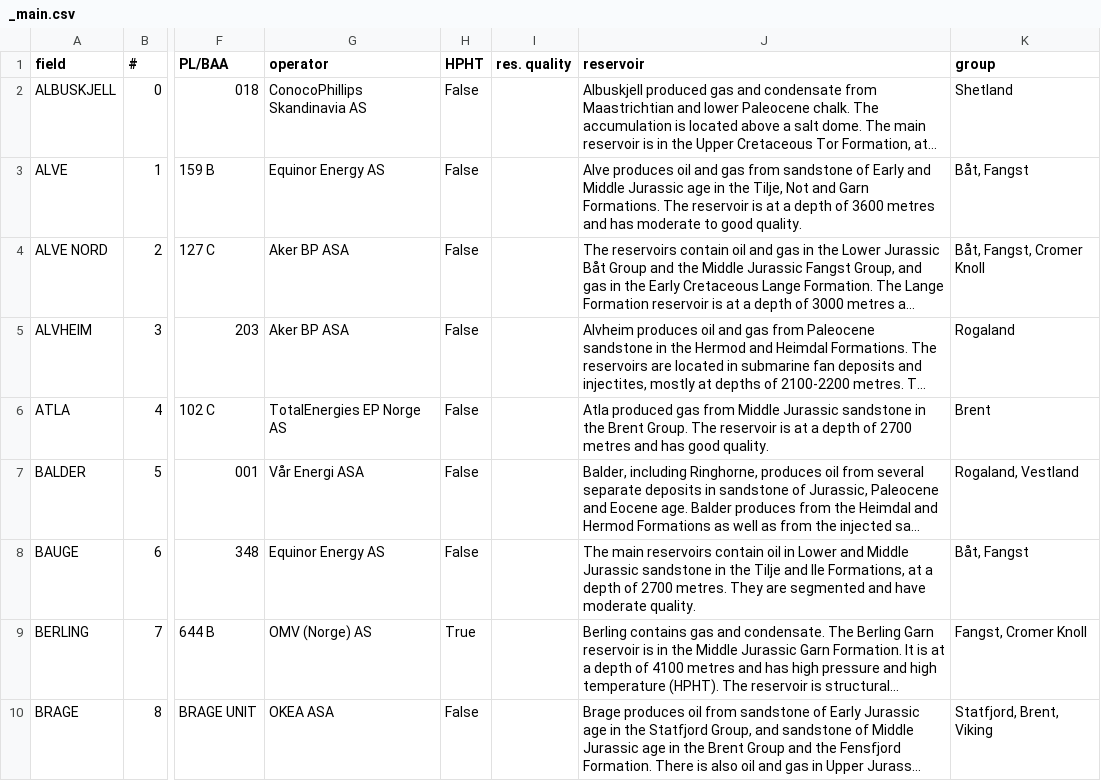
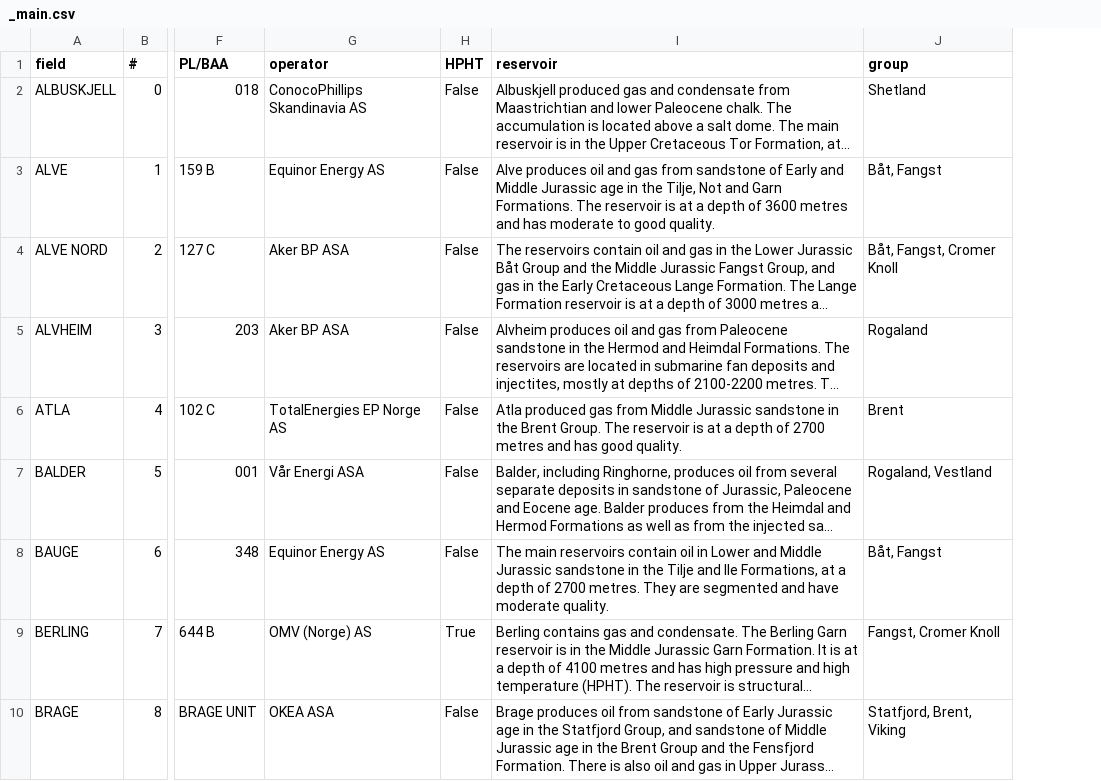
Before and after one commit to cssr-tools/SubCSeT, a CSV file: data/_main.csv, drawn as a sheet; only a part is shown, gaps mark what is left out; long unchanged cells end in …; the diff names each change by its address in the sheet, - before the commit and + after, or states it on an @@ line.

Commit message:
update _main.csv

```diff
--- a/data/_main.csv
+++ b/data/_main.csv
-column I (res. quality), empty
```
Also changed, not shown: 3 other files.
